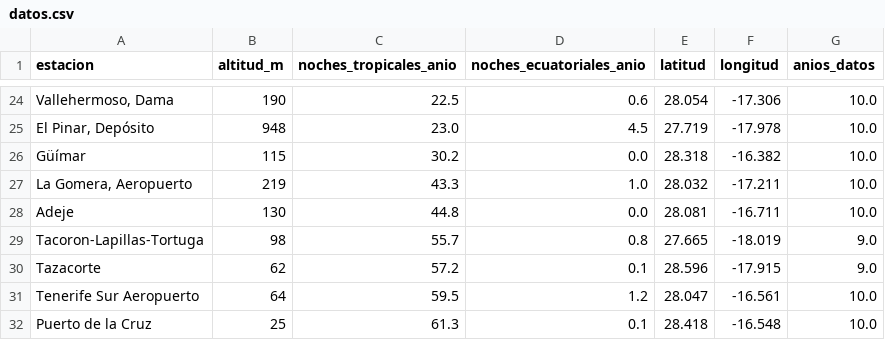
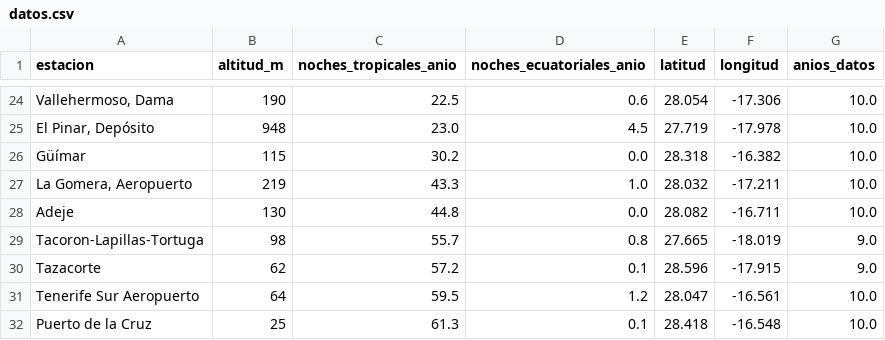
Before and after one commit to prestigyo/refugio-climatico, a CSV file: docs/santa-cruz-de-tenerife/datos.csv, drawn as a sheet; only a part is shown, gaps mark what is left out.

```diff
--- a/docs/santa-cruz-de-tenerife/datos.csv
+++ b/docs/santa-cruz-de-tenerife/datos.csv
@@ -27,3 +27,3 @@ Güímar,115,30.2,0.0,28.318,-16.382,10.0
 "La Gomera, Aeropuerto",219,43.3,1.0,28.032,-17.211,10.0
-Adeje,130,44.8,0.0,28.081,-16.711,10.0
+Adeje,130,44.8,0.0,28.082,-16.711,10.0
 Tacoron-Lapillas-Tortuga,98,55.7,0.8,27.665,-18.019,9.0
```
Also changed, not shown: docs/malaga/datos.csv, 27 other files.
